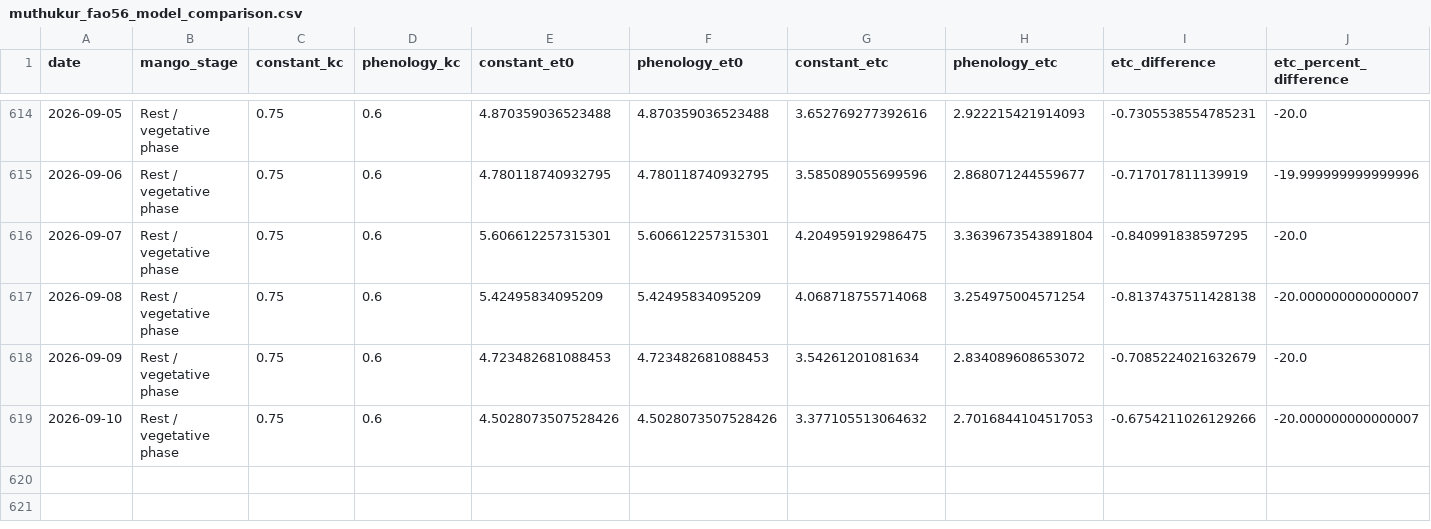
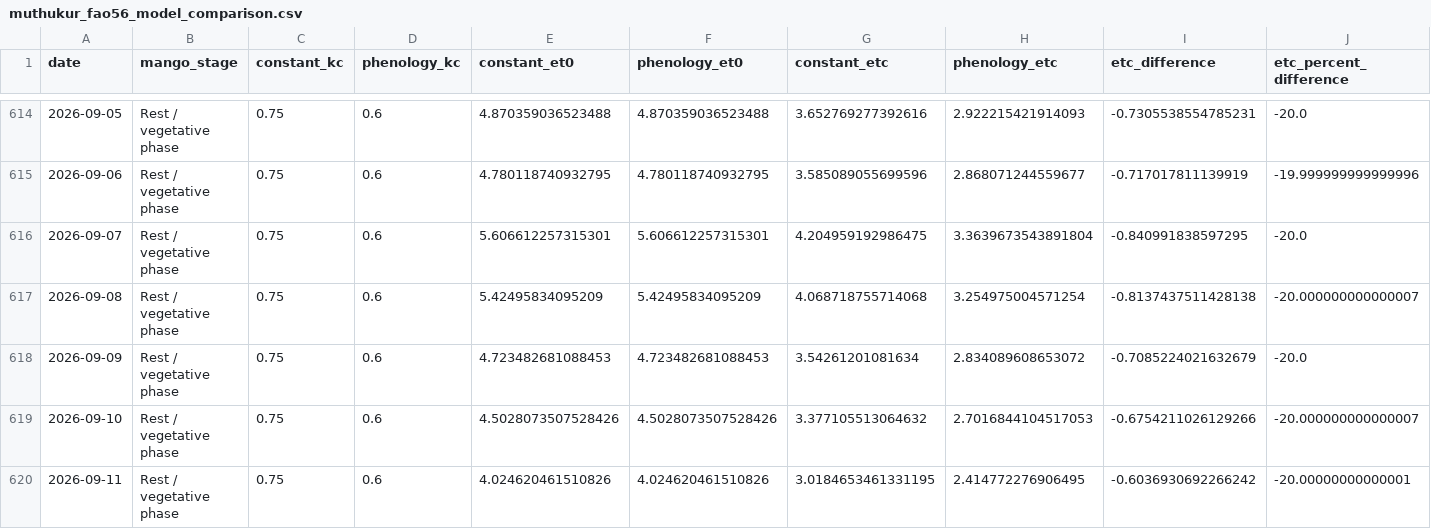
Before and after one commit to vanaprashanth/mango-digital-twin, a CSV file: data/processed/muthukur_fao56_model_comparison.csv, drawn as a sheet; only a part is shown, gaps mark what is left out; rows hold the shown columns only; the diff names each change by its address in the sheet, - before the commit and + after, or states it on an @@ line.

```diff
--- a/data/processed/muthukur_fao56_model_comparison.csv
+++ b/data/processed/muthukur_fao56_model_comparison.csv
+row 620: 2026-09-11 | Rest / vegetative phase | 0.75 | 0.6 | 4.024620461510826 | 4.024620461510826 | 3.0184653461331195 | 2.414772276906495 | -0.6036930692266242 | -20.00000000000001
```
Also changed, not shown: data/processed/muthukur_combined_feature_table.csv, data/processed/muthukur_fao56_phenology_water_balance.csv, 15 other files.
